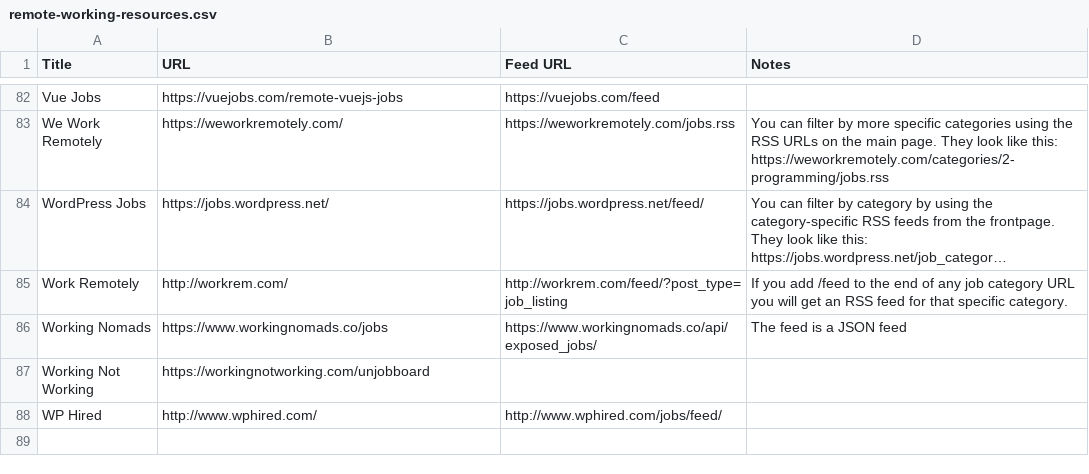
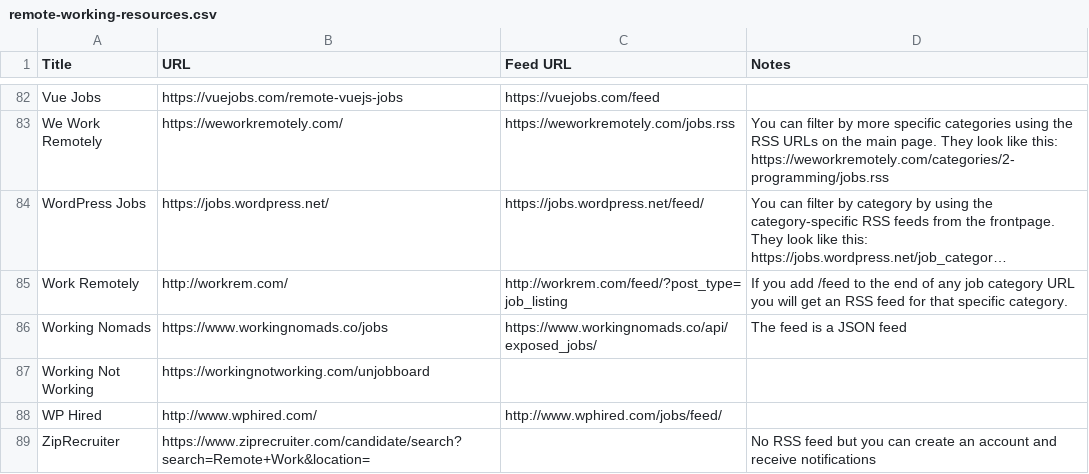
Before and after one commit to georgemandis/remote-working-list, a CSV file: remote-working-resources.csv, drawn as a sheet; only a part is shown, gaps mark what is left out; long unchanged cells end in …; the diff names each change by its address in the sheet, - before the commit and + after, or states it on an @@ line.

Commit message:
Added ZipRecruiter remote work search

```diff
--- a/remote-working-resources.csv
+++ b/remote-working-resources.csv
+row 89: ZipRecruiter | https://www.ziprecruiter.com/candidate/search?search=Remote+Work&location= |  | No RSS feed but you can create an account and receive notifications
```
